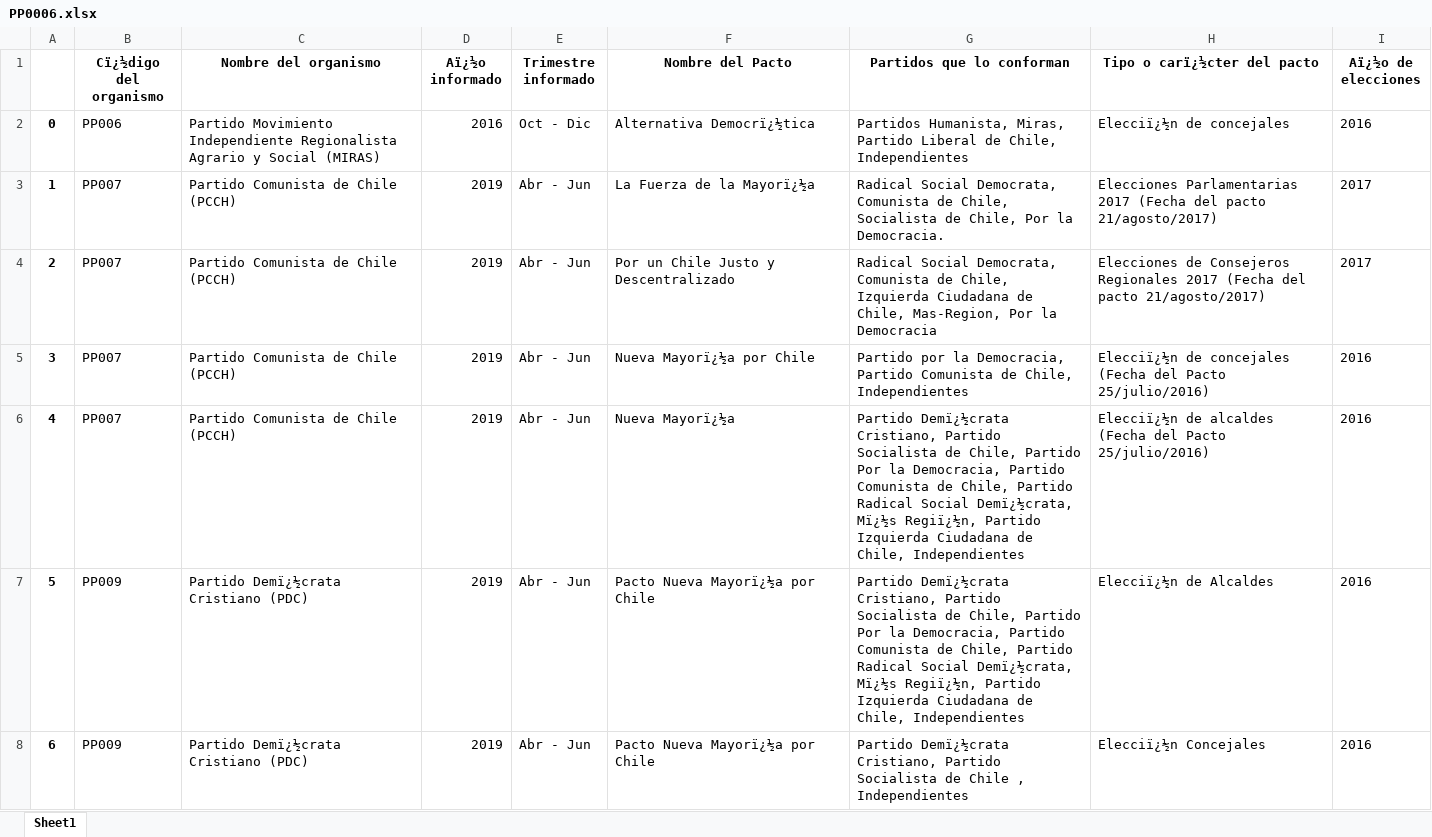
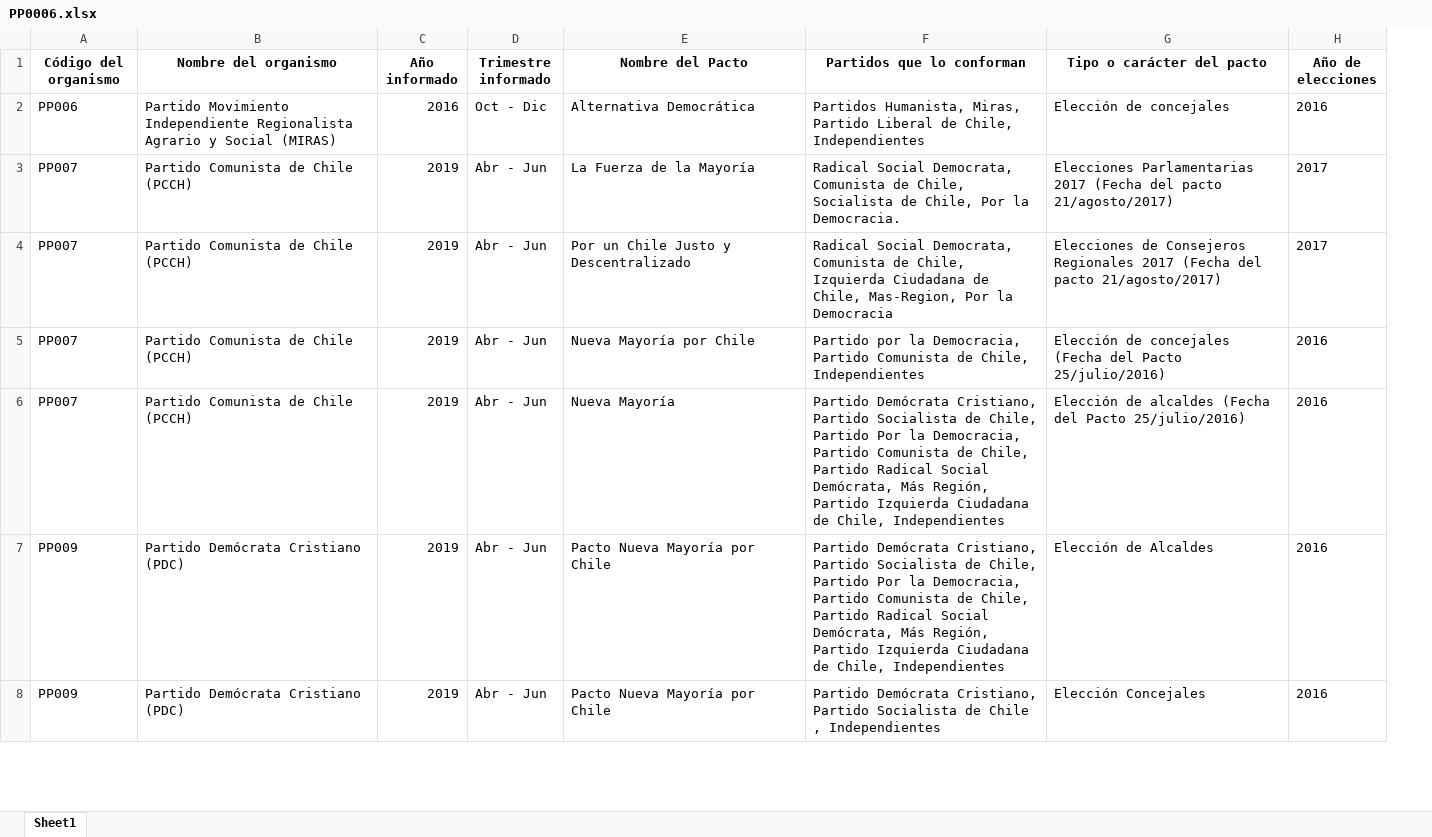
Before and after one commit to Sud-Austral/Transparencia_Activa, an Excel workbook: TA/PP0006.xlsx, sheet Sheet1, drawn as a sheet; only a part is shown; values as stored, in another font and other column widths than the file's, no borders; removed rows and columns are numbered as before the commit, all else as after; the diff covers the shown part only; the diff names each change by its address in the sheet, - before the commit and + after, or states it on an @@ line.

Commit message:
Arreglos pp0006

```diff
--- a/TA/PP0006.xlsx (sheet Sheet1)
+++ b/TA/PP0006.xlsx (sheet Sheet1)
-column A, rows 2-8: 0 | 1 | 2 | 3 | 4 | 5 | 6
-column H (Tipo o carï¿½cter del pacto), rows 2-8: Elecciï¿½n de concejales | Elecciones Parlamentarias 2017 (Fecha del pacto 21/agosto/2017) | Elecciones de Consejeros Regionales 2017 (Fecha del pacto 21/agosto/2017) | Elecciï¿½n de concejales (Fecha del Pacto 25/julio/2016) | Elecciï¿½n de alcaldes (Fecha del Pacto 25/julio/2016) | Elecciï¿½n de Alcaldes | Elecciï¿½n Concejales
+column G (Tipo o carácter del pacto), rows 2-8: Elección de concejales | Elecciones Parlamentarias 2017 (Fecha del pacto 21/agosto/2017) | Elecciones de Consejeros Regionales 2017 (Fecha del pacto 21/agosto/2017) | Elección de concejales (Fecha del Pacto 25/julio/2016) | Elección de alcaldes (Fecha del Pacto 25/julio/2016) | Elección de Alcaldes | Elección Concejales
-A1: Cï¿½digo del organismo
+A1: Código del organismo
-C1: Aï¿½o informado
+C1: Año informado
-H1: Aï¿½o de elecciones
+H1: Año de elecciones
-E2 (Nombre del Pacto): Alternativa Democrï¿½tica
+E2 (Nombre del Pacto): Alternativa Democrática
-E3 (Nombre del Pacto): La Fuerza de la Mayorï¿½a
+E3 (Nombre del Pacto): La Fuerza de la Mayoría
-E5 (Nombre del Pacto): Nueva Mayorï¿½a por Chile
+E5 (Nombre del Pacto): Nueva Mayoría por Chile
-E6 (Nombre del Pacto): Nueva Mayorï¿½a
+E6 (Nombre del Pacto): Nueva Mayoría
-F6:F7 (Partidos que lo conforman): Partido Demï¿½crata Cristiano, Partido Socialista de Chile, Partido Por la Democracia, Partido Comunista de Chile, Partido Radical Social Demï¿½crata, Mï¿½s Regiï¿½n, Partido Izquierda…
+F6:F7 (Partidos que lo conforman): Partido Demócrata Cristiano, Partido Socialista de Chile, Partido Por la Democracia, Partido Comunista de Chile, Partido Radical Social Demócrata, Más Región, Partido Izquierda…
-B7:B8 (Nombre del organismo): Partido Demï¿½crata Cristiano (PDC)
+B7:B8 (Nombre del organismo): Partido Demócrata Cristiano (PDC)
-E7:E8 (Nombre del Pacto): Pacto Nueva Mayorï¿½a por Chile
+E7:E8 (Nombre del Pacto): Pacto Nueva Mayoría por Chile
-F8 (Partidos que lo conforman): Partido Demï¿½crata Cristiano, Partido…
+F8 (Partidos que lo conforman): Partido Demócrata Cristiano, Partido…
```
Also changed, not shown: 5 removed rows and 449 edited cells elsewhere in this sheet.
